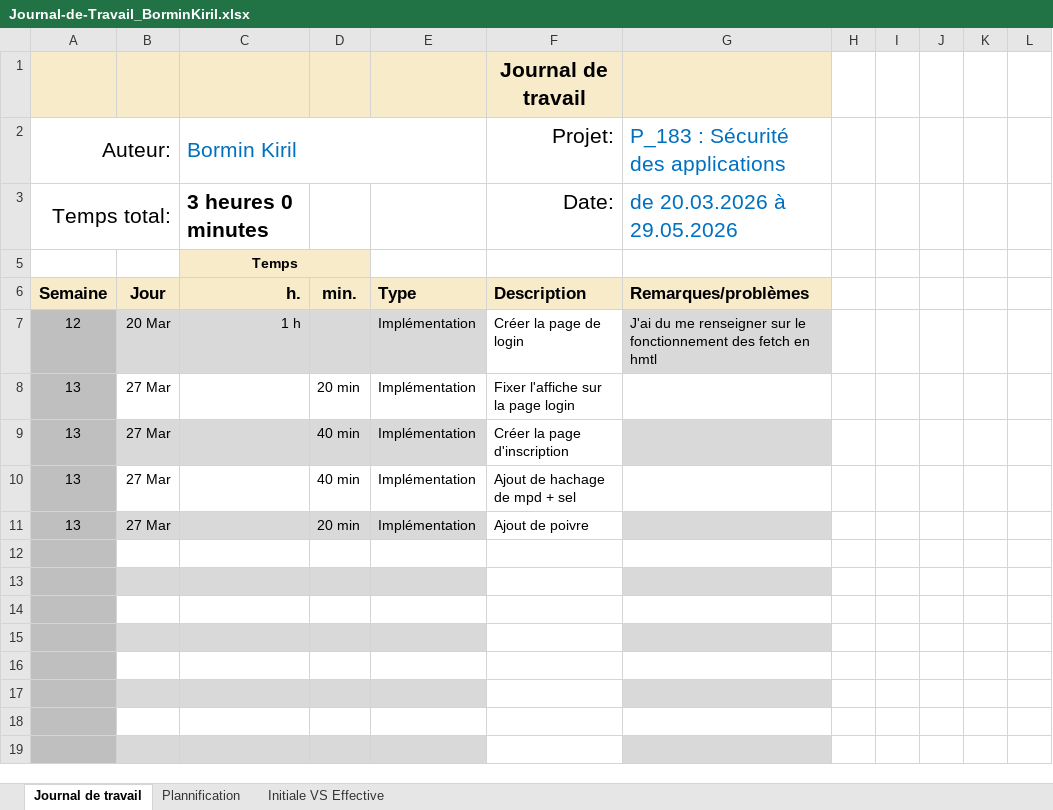
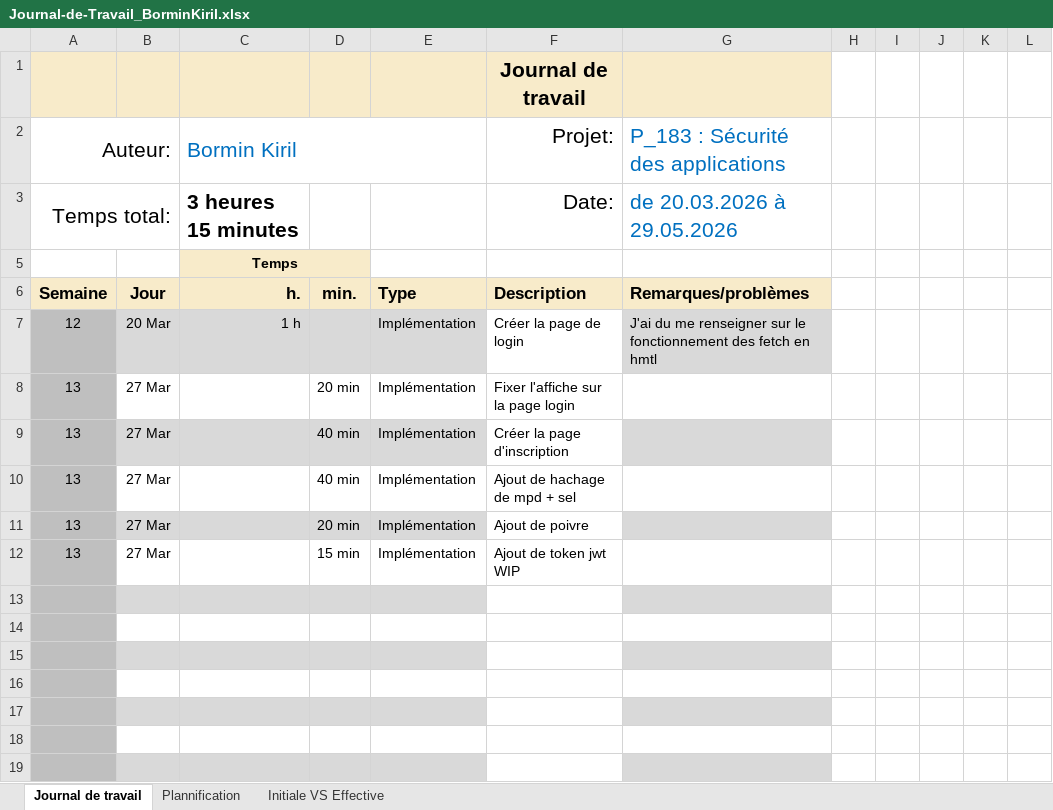
Before and after one commit to kiril-bormin/secured_webshop, an Excel workbook: Journal-de-Travail_BorminKiril.xlsx, sheet Journal de travail, drawn as a sheet; values as stored, in another font and other column widths than the file's, no borders; conditional formats and table styles not drawn; the diff names each change by its address in the sheet, - before the commit and + after, or states it on an @@ line.

```diff
--- a/Journal-de-Travail_BorminKiril.xlsx (sheet Journal de travail)
+++ b/Journal-de-Travail_BorminKiril.xlsx (sheet Journal de travail)
-C3: 3 heures 0 minutes
+C3: 3 heures 15 minutes
-row 12: (empty)
+row 12: 13 | 27 Mar |  | 15 min | Implémentation | Ajout de token jwt WIP
```
Also changed, not shown: sheet Plannification, hidden cells, charts or pictures, 8 other files.
